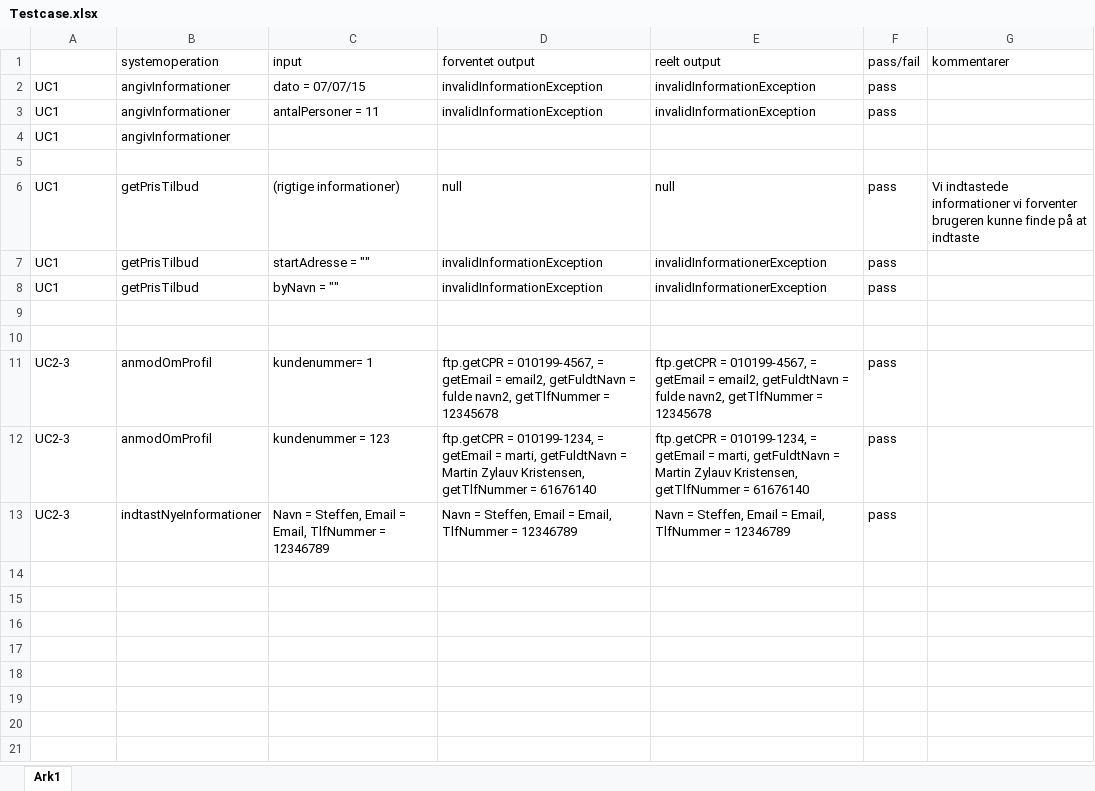
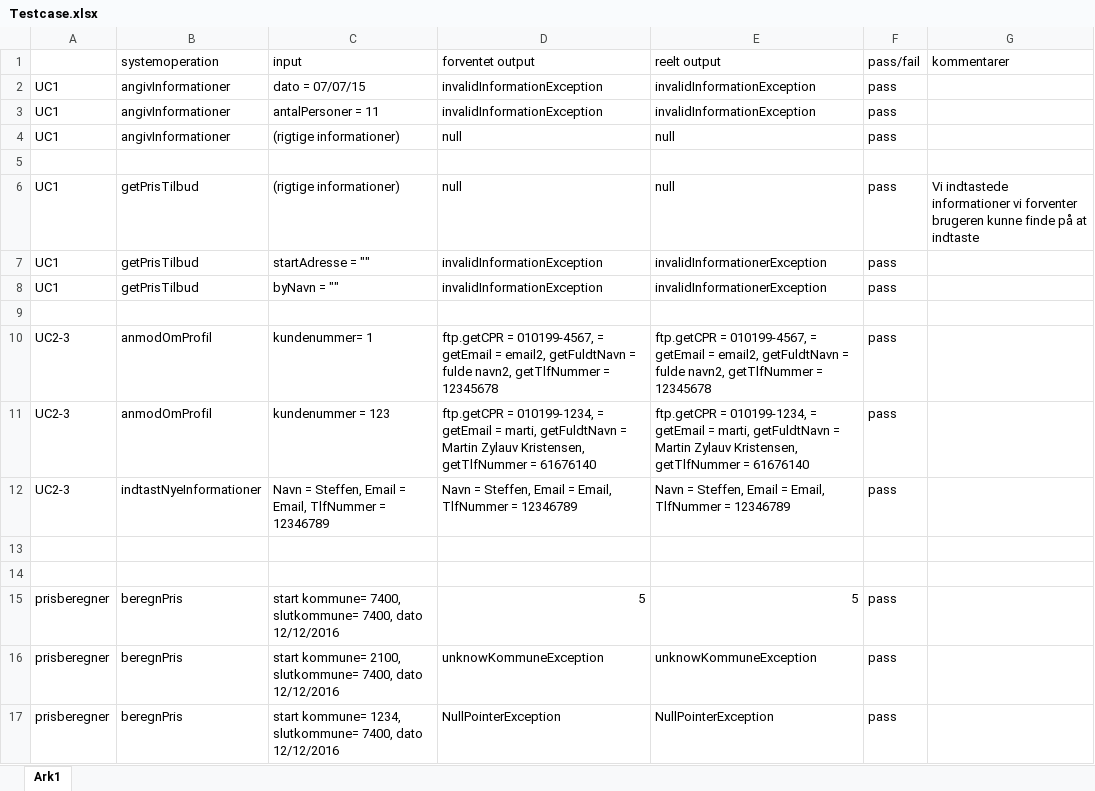
Before and after one commit to MartinZylauv/flex-traffic, an Excel workbook: Dokumentation/Forundersøgelse/Testcase.xlsx, sheet Ark1, drawn as a sheet; values as stored, in another font and other column widths than the file's, no borders; removed rows and columns are numbered as before the commit, all else as after; the diff names each change by its address in the sheet, - before the commit and + after, or states it on an @@ line.

```diff
--- a/Dokumentation/Forundersøgelse/Testcase.xlsx (sheet Ark1)
+++ b/Dokumentation/Forundersøgelse/Testcase.xlsx (sheet Ark1)
-C4 (input): (empty)
+C4 (input): (rigtige informationer)
-D4 (forventet output): (empty)
+D4 (forventet output): null
-E4 (reelt output): (empty)
+E4 (reelt output): null
-F4 (pass/fail): (empty)
+F4 (pass/fail): pass
-row 10: (empty)
+row 13: (empty)
+row 14: (empty)
+row 15: prisberegner | beregnPris | start kommune= 7400, slutkommune= 7400, dato 12/12/2016 | 5 | 5 | pass
+row 16: prisberegner | beregnPris | start kommune= 2100, slutkommune= 7400, dato 12/12/2016 | unknowKommuneException | unknowKommuneException | pass
+row 17: prisberegner | beregnPris | start kommune= 1234, slutkommune= 7400, dato 12/12/2016 | NullPointerException | NullPointerException | pass
```
Also changed, not shown: 27 other files.
